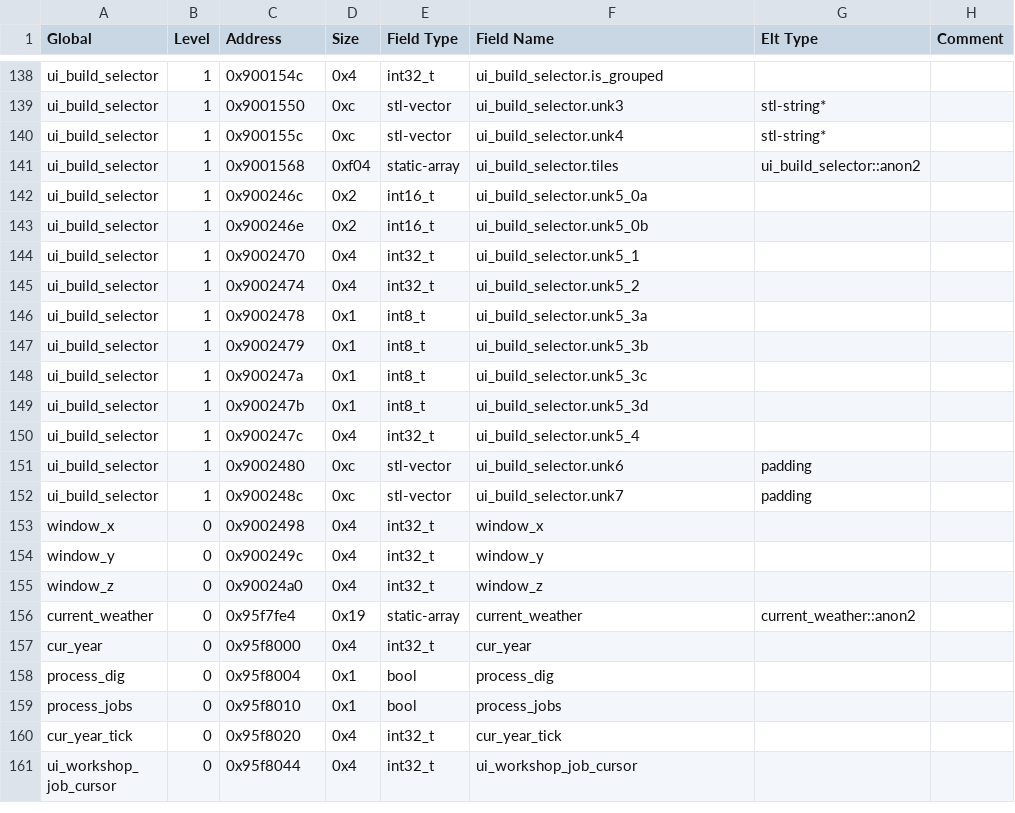
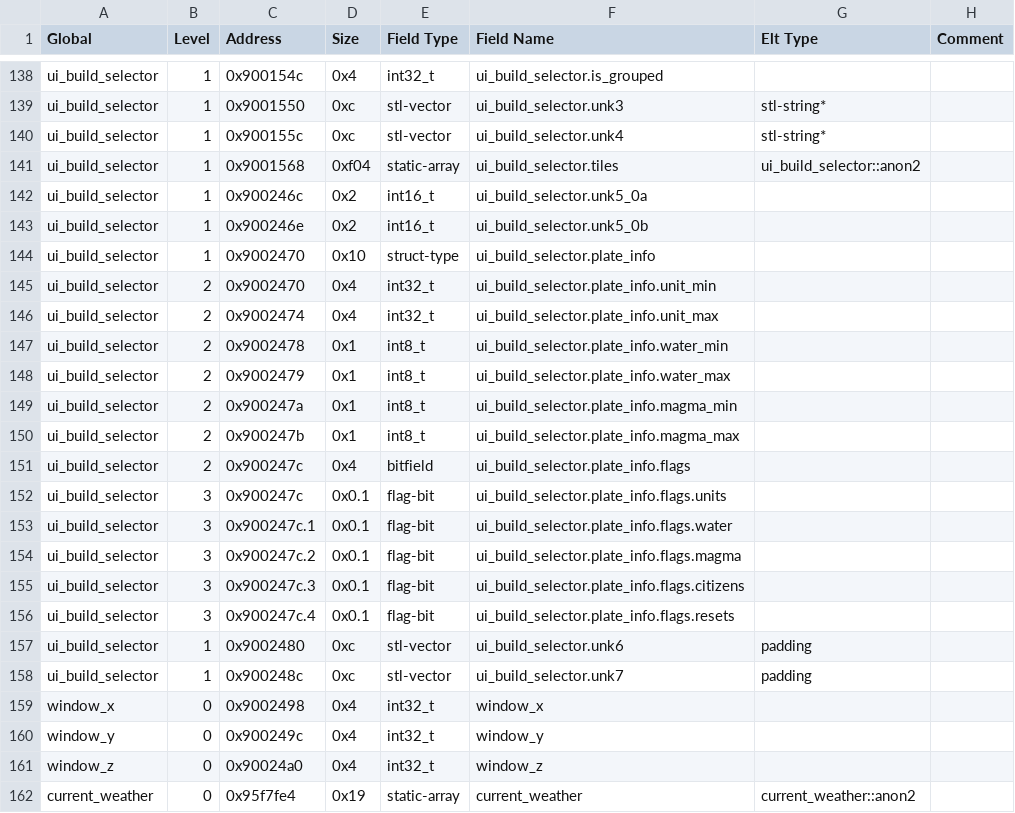
Before and after one commit to DFHack/df-structures, a CSV file: linux/globals.csv, drawn as a sheet; only a part is shown, gaps mark what is left out; the shorter side is filled out with more unchanged rows.

```diff
--- a/linux/globals.csv
+++ b/linux/globals.csv
@@ -143,9 +143,15 @@
 "ui_build_selector","1","0x900246e","0x2","int16_t","ui_build_selector.unk5_0b","",""
-"ui_build_selector","1","0x9002470","0x4","int32_t","ui_build_selector.unk5_1","",""
-"ui_build_selector","1","0x9002474","0x4","int32_t","ui_build_selector.unk5_2","",""
-"ui_build_selector","1","0x9002478","0x1","int8_t","ui_build_selector.unk5_3a","",""
-"ui_build_selector","1","0x9002479","0x1","int8_t","ui_build_selector.unk5_3b","",""
-"ui_build_selector","1","0x900247a","0x1","int8_t","ui_build_selector.unk5_3c","",""
-"ui_build_selector","1","0x900247b","0x1","int8_t","ui_build_selector.unk5_3d","",""
-"ui_build_selector","1","0x900247c","0x4","int32_t","ui_build_selector.unk5_4","",""
+"ui_build_selector","1","0x9002470","0x10","struct-type","ui_build_selector.plate_info","",""
+"ui_build_selector","2","0x9002470","0x4","int32_t","ui_build_selector.plate_info.unit_min","",""
+"ui_build_selector","2","0x9002474","0x4","int32_t","ui_build_selector.plate_info.unit_max","",""
+"ui_build_selector","2","0x9002478","0x1","int8_t","ui_build_selector.plate_info.water_min","",""
+"ui_build_selector","2","0x9002479","0x1","int8_t","ui_build_selector.plate_info.water_max","",""
+"ui_build_selector","2","0x900247a","0x1","int8_t","ui_build_selector.plate_info.magma_min","",""
+"ui_build_selector","2","0x900247b","0x1","int8_t","ui_build_selector.plate_info.magma_max","",""
+"ui_build_selector","2","0x900247c","0x4","bitfield","ui_build_selector.plate_info.flags","",""
+"ui_build_selector","3","0x900247c","0x0.1","flag-bit","ui_build_selector.plate_info.flags.units","",""
+"ui_build_selector","3","0x900247c.1","0x0.1","flag-bit","ui_build_selector.plate_info.flags.water","",""
+"ui_build_selector","3","0x900247c.2","0x0.1","flag-bit","ui_build_selector.plate_info.flags.magma","",""
+"ui_build_selector","3","0x900247c.3","0x0.1","flag-bit","ui_build_selector.plate_info.flags.citizens","",""
+"ui_build_selector","3","0x900247c.4","0x0.1","flag-bit","ui_build_selector.plate_info.flags.resets","",""
 "ui_build_selector","1","0x9002480","0xc","stl-vector","ui_build_selector.unk6","padding",""
```
Also changed, not shown: windows/globals.csv, 2 other files.
